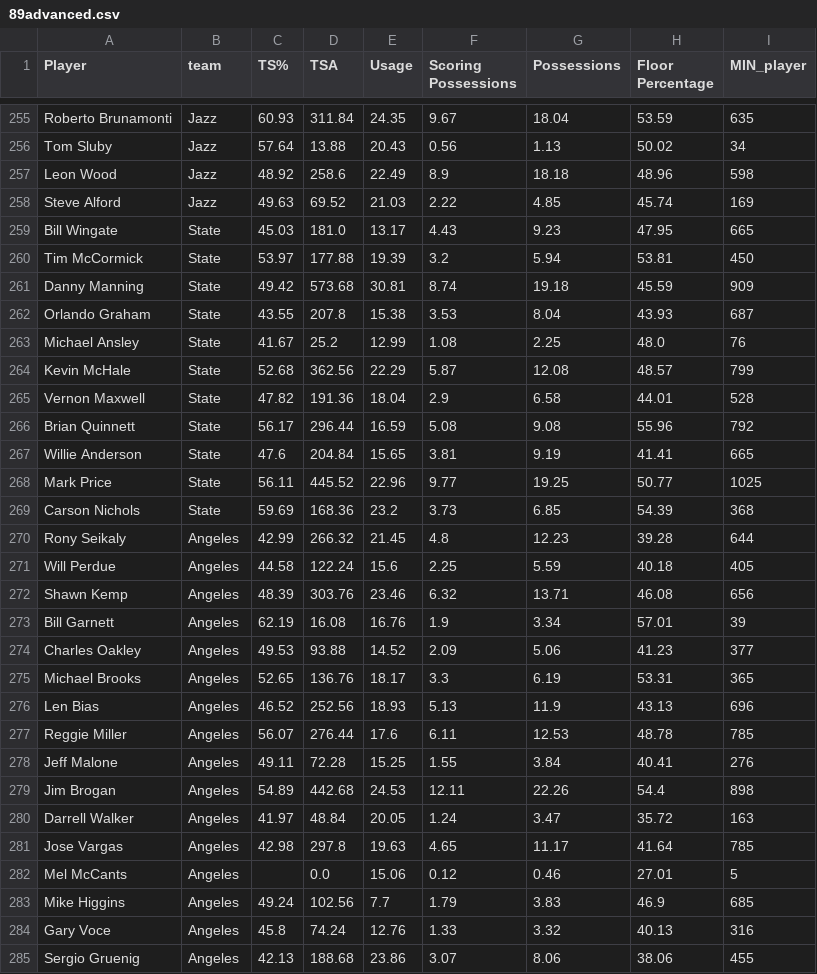
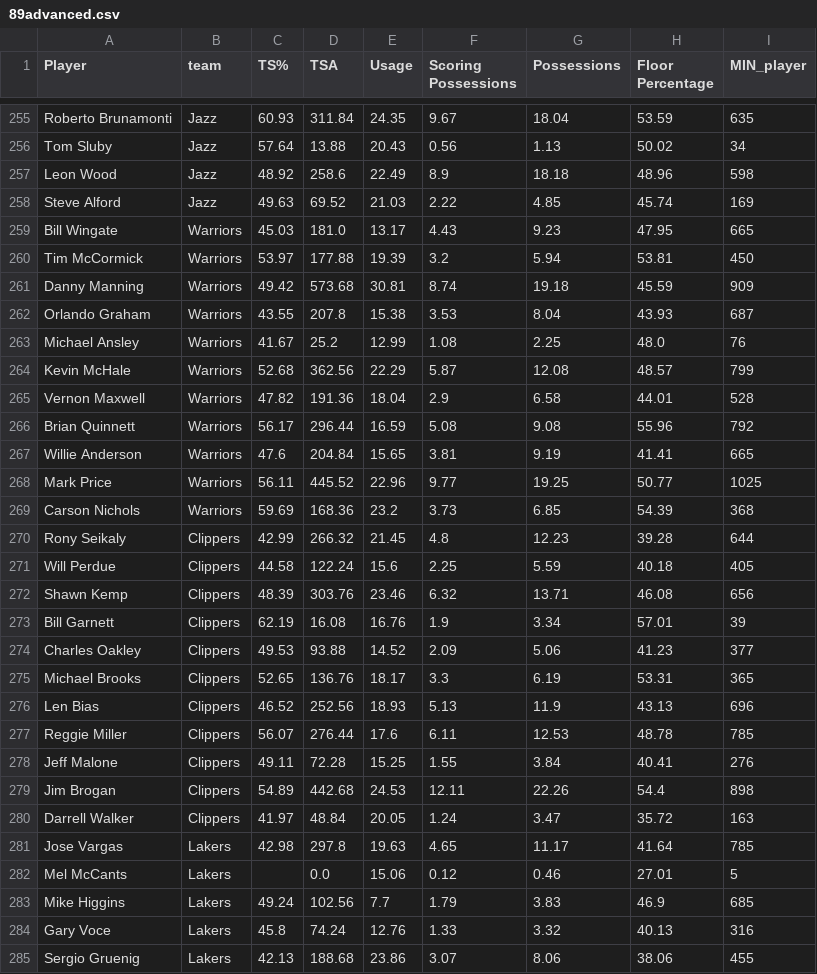
Before and after one commit to bwalters13/dasl_stats, a CSV file: 89advanced.csv, drawn as a sheet; only a part is shown, gaps mark what is left out; the diff covers the shown part only.

Commit message:
Update 89advanced.csv

```diff
--- a/89advanced.csv
+++ b/89advanced.csv
@@ -258,28 +258,28 @@ Leon Wood,Jazz,48.92,258.6,22.49,8.9,18.18,48.96,598
 Steve Alford,Jazz,49.63,69.52,21.03,2.22,4.85,45.74,169
-Bill Wingate,State,45.03,181.0,13.17,4.43,9.23,47.95,665
-Tim McCormick,State,53.97,177.88,19.39,3.2,5.94,53.81,450
-Danny Manning,State,49.42,573.68,30.81,8.74,19.18,45.59,909
-Orlando Graham,State,43.55,207.8,15.38,3.53,8.04,43.93,687
-Michael Ansley,State,41.67,25.2,12.99,1.08,2.25,48.0,76
-Kevin McHale,State,52.68,362.56,22.29,5.87,12.08,48.57,799
-Vernon Maxwell,State,47.82,191.36,18.04,2.9,6.58,44.01,528
-Brian Quinnett,State,56.17,296.44,16.59,5.08,9.08,55.96,792
-Willie Anderson,State,47.6,204.84,15.65,3.81,9.19,41.41,665
-Mark Price,State,56.11,445.52,22.96,9.77,19.25,50.77,1025
-Carson Nichols,State,59.69,168.36,23.2,3.73,6.85,54.39,368
-Rony Seikaly,Angeles,42.99,266.32,21.45,4.8,12.23,39.28,644
-Will Perdue,Angeles,44.58,122.24,15.6,2.25,5.59,40.18,405
-Shawn Kemp,Angeles,48.39,303.76,23.46,6.32,13.71,46.08,656
-Bill Garnett,Angeles,62.19,16.08,16.76,1.9,3.34,57.01,39
-Charles Oakley,Angeles,49.53,93.88,14.52,2.09,5.06,41.23,377
-Michael Brooks,Angeles,52.65,136.76,18.17,3.3,6.19,53.31,365
-Len Bias,Angeles,46.52,252.56,18.93,5.13,11.9,43.13,696
-Reggie Miller,Angeles,56.07,276.44,17.6,6.11,12.53,48.78,785
-Jeff Malone,Angeles,49.11,72.28,15.25,1.55,3.84,40.41,276
-Jim Brogan,Angeles,54.89,442.68,24.53,12.11,22.26,54.4,898
-Darrell Walker,Angeles,41.97,48.84,20.05,1.24,3.47,35.72,163
-Jose Vargas,Angeles,42.98,297.8,19.63,4.65,11.17,41.64,785
-Mel McCants,Angeles,,0.0,15.06,0.12,0.46,27.01,5
-Mike Higgins,Angeles,49.24,102.56,7.7,1.79,3.83,46.9,685
-Gary Voce,Angeles,45.8,74.24,12.76,1.33,3.32,40.13,316
-Sergio Gruenig,Angeles,42.13,188.68,23.86,3.07,8.06,38.06,455
+Bill Wingate,Warriors,45.03,181.0,13.17,4.43,9.23,47.95,665
+Tim McCormick,Warriors,53.97,177.88,19.39,3.2,5.94,53.81,450
+Danny Manning,Warriors,49.42,573.68,30.81,8.74,19.18,45.59,909
+Orlando Graham,Warriors,43.55,207.8,15.38,3.53,8.04,43.93,687
+Michael Ansley,Warriors,41.67,25.2,12.99,1.08,2.25,48.0,76
+Kevin McHale,Warriors,52.68,362.56,22.29,5.87,12.08,48.57,799
+Vernon Maxwell,Warriors,47.82,191.36,18.04,2.9,6.58,44.01,528
+Brian Quinnett,Warriors,56.17,296.44,16.59,5.08,9.08,55.96,792
+Willie Anderson,Warriors,47.6,204.84,15.65,3.81,9.19,41.41,665
+Mark Price,Warriors,56.11,445.52,22.96,9.77,19.25,50.77,1025
+Carson Nichols,Warriors,59.69,168.36,23.2,3.73,6.85,54.39,368
+Rony Seikaly,Clippers,42.99,266.32,21.45,4.8,12.23,39.28,644
+Will Perdue,Clippers,44.58,122.24,15.6,2.25,5.59,40.18,405
+Shawn Kemp,Clippers,48.39,303.76,23.46,6.32,13.71,46.08,656
+Bill Garnett,Clippers,62.19,16.08,16.76,1.9,3.34,57.01,39
+Charles Oakley,Clippers,49.53,93.88,14.52,2.09,5.06,41.23,377
+Michael Brooks,Clippers,52.65,136.76,18.17,3.3,6.19,53.31,365
+Len Bias,Clippers,46.52,252.56,18.93,5.13,11.9,43.13,696
+Reggie Miller,Clippers,56.07,276.44,17.6,6.11,12.53,48.78,785
+Jeff Malone,Clippers,49.11,72.28,15.25,1.55,3.84,40.41,276
+Jim Brogan,Clippers,54.89,442.68,24.53,12.11,22.26,54.4,898
+Darrell Walker,Clippers,41.97,48.84,20.05,1.24,3.47,35.72,163
+Jose Vargas,Lakers,42.98,297.8,19.63,4.65,11.17,41.64,785
+Mel McCants,Lakers,,0.0,15.06,0.12,0.46,27.01,5
+Mike Higgins,Lakers,49.24,102.56,7.7,1.79,3.83,46.9,685
+Gary Voce,Lakers,45.8,74.24,12.76,1.33,3.32,40.13,316
+Sergio Gruenig,Lakers,42.13,188.68,23.86,3.07,8.06,38.06,455
```
Also changed, not shown: 40 edited cells elsewhere in this file.
